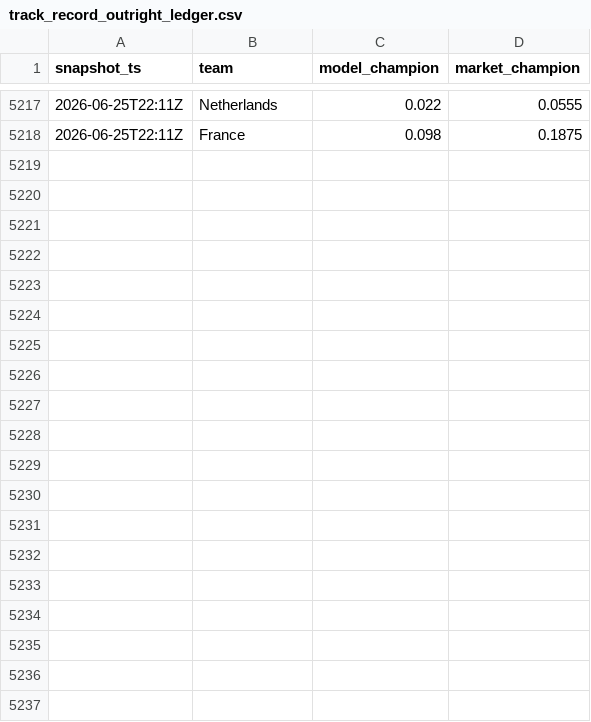
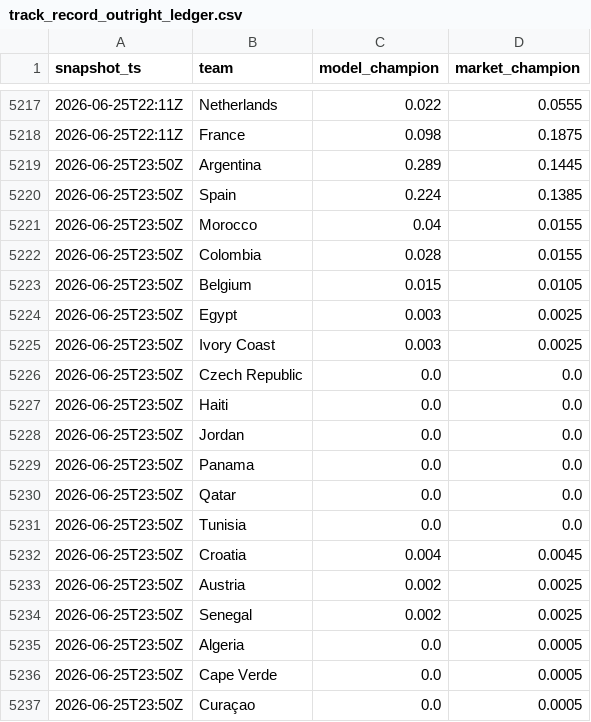
Before and after one commit to matteodethomasis-svg/wc2026-model, a CSV file: reports/track_record_outright_ledger.csv, drawn as a sheet; only a part is shown, gaps mark what is left out; the diff covers the shown part only; the diff names each change by its address in the sheet, - before the commit and + after, or states it on an @@ line.

```diff
--- a/reports/track_record_outright_ledger.csv
+++ b/reports/track_record_outright_ledger.csv
+row 5219: 2026-06-25T23:50Z | Argentina | 0.289 | 0.1445
+row 5220: 2026-06-25T23:50Z | Spain | 0.224 | 0.1385
+row 5221: 2026-06-25T23:50Z | Morocco | 0.04 | 0.0155
+row 5222: 2026-06-25T23:50Z | Colombia | 0.028 | 0.0155
+row 5223: 2026-06-25T23:50Z | Belgium | 0.015 | 0.0105
+row 5224: 2026-06-25T23:50Z | Egypt | 0.003 | 0.0025
+row 5225: 2026-06-25T23:50Z | Ivory Coast | 0.003 | 0.0025
+row 5226: 2026-06-25T23:50Z | Czech Republic | 0.0 | 0.0
+row 5227: 2026-06-25T23:50Z | Haiti | 0.0 | 0.0
+row 5228: 2026-06-25T23:50Z | Jordan | 0.0 | 0.0
+row 5229: 2026-06-25T23:50Z | Panama | 0.0 | 0.0
+row 5230: 2026-06-25T23:50Z | Qatar | 0.0 | 0.0
+row 5231: 2026-06-25T23:50Z | Tunisia | 0.0 | 0.0
+row 5232: 2026-06-25T23:50Z | Croatia | 0.004 | 0.0045
+row 5233: 2026-06-25T23:50Z | Austria | 0.002 | 0.0025
+row 5234: 2026-06-25T23:50Z | Senegal | 0.002 | 0.0025
+row 5235: 2026-06-25T23:50Z | Algeria | 0.0 | 0.0005
+row 5236: 2026-06-25T23:50Z | Cape Verde | 0.0 | 0.0005
+row 5237: 2026-06-25T23:50Z | Curaçao | 0.0 | 0.0005
```
Also changed, not shown: 28 added rows elsewhere in this file, data/interim/polymarket_world_cup_winner.csv, data/interim/wc2026_expected_lineups_espn.csv, 5 other files.
